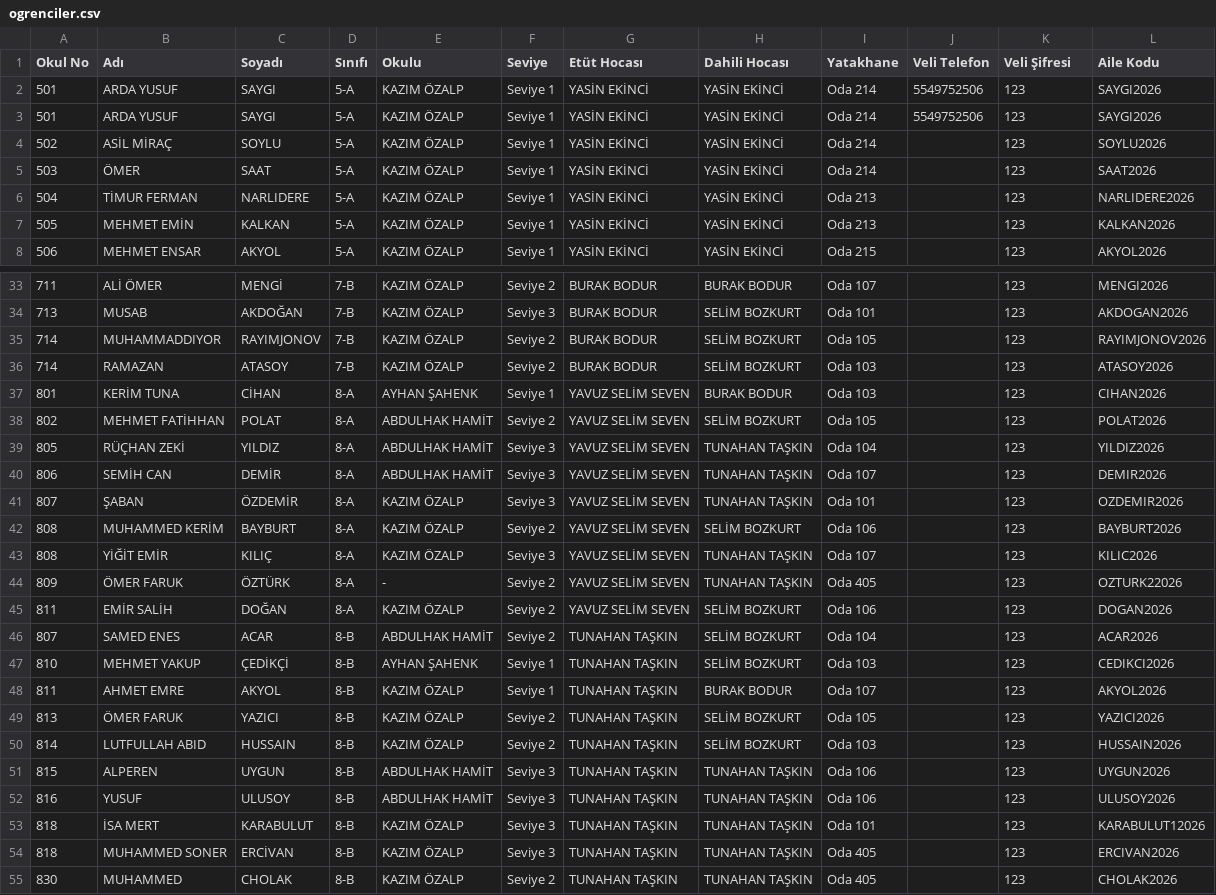
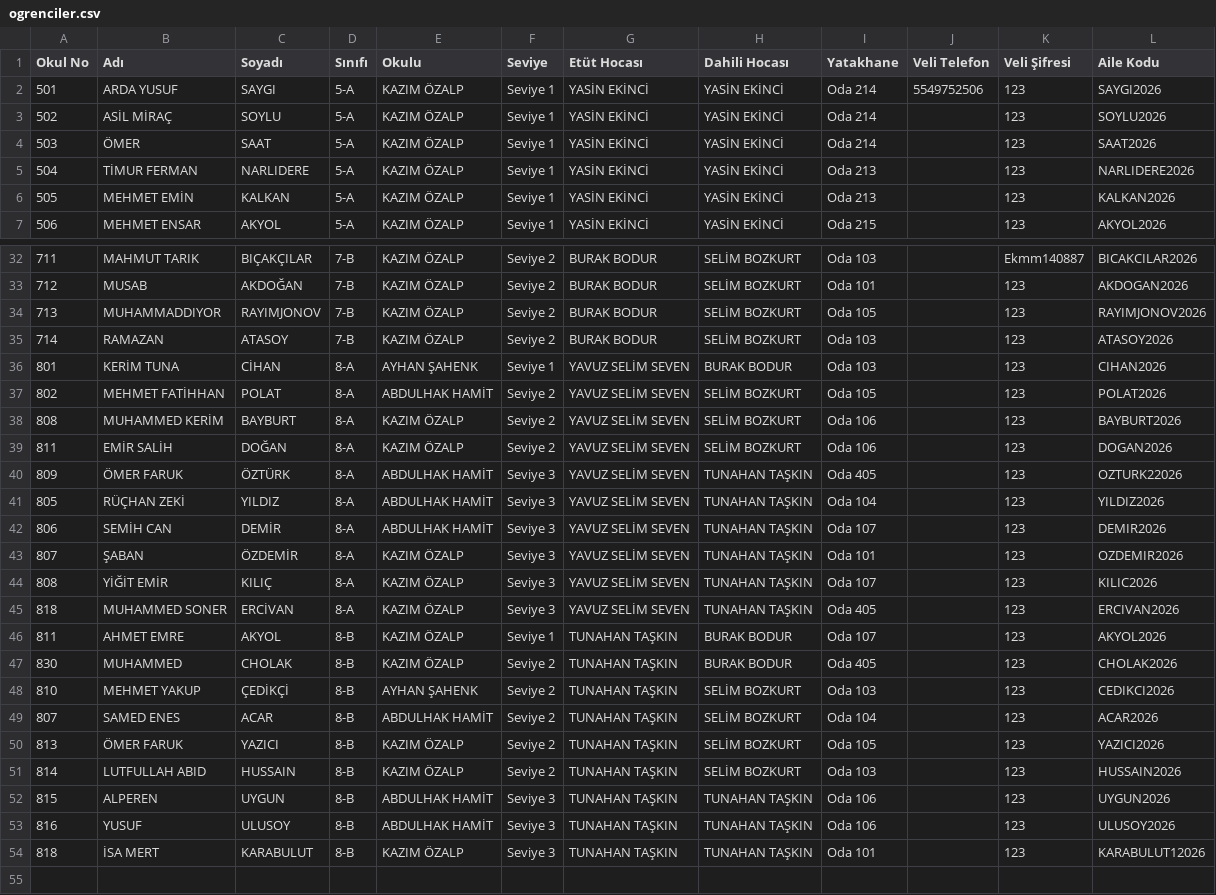
Before and after one commit to selimbozkurt111-web/oay-tak-p, a CSV file: ogrenciler.csv, drawn as a sheet; only a part is shown, gaps mark what is left out; the diff covers the shown part only.

```diff
--- a/ogrenciler.csv
+++ b/ogrenciler.csv
@@ -3 +2,0 @@
-"501";"ARDA YUSUF";"SAYGI";"5-A";"KAZIM ÖZALP";"Seviye 1";"YASİN EKİNCİ";"YASİN EKİNCİ";"Oda 214";"5549752506";"123";"SAYGI2026"
@@ -33,3 +32,3 @@
-"711";"ALİ ÖMER";"MENGİ";"7-B";"KAZIM ÖZALP";"Seviye 2";"BURAK BODUR";"BURAK BODUR";"Oda 107";"";"123";"MENGI2026"
-"713";"MUSAB";"AKDOĞAN";"7-B";"KAZIM ÖZALP";"Seviye 3";"BURAK BODUR";"SELİM BOZKURT";"Oda 101";"";"123";"AKDOGAN2026"
-"714";"MUHAMMADDIYOR";"RAYIMJONOV";"7-B";"KAZIM ÖZALP";"Seviye 2";"BURAK BODUR";"SELİM BOZKURT";"Oda 105";"";"123";"RAYIMJONOV2026"
+711;MAHMUT TARIK;BIÇAKÇILAR;7-B;KAZIM ÖZALP;Seviye 2;BURAK BODUR;SELİM BOZKURT;Oda 103;;Ekmm140887;BICAKCILAR2026
+712;MUSAB;AKDOĞAN;7-B;KAZIM ÖZALP;Seviye 2;BURAK BODUR;SELİM BOZKURT;Oda 101;;123;AKDOGAN2026
+713;MUHAMMADDIYOR;RAYIMJONOV;7-B;KAZIM ÖZALP;Seviye 2;BURAK BODUR;SELİM BOZKURT;Oda 105;;123;RAYIMJONOV2026
@@ -38,0 +38,3 @@
+808;MUHAMMED KERİM;BAYBURT;8-A;KAZIM ÖZALP;Seviye 2;YAVUZ SELİM SEVEN;SELİM BOZKURT;Oda 106;;123;BAYBURT2026
+811;EMİR SALİH;DOĞAN;8-A;KAZIM ÖZALP;Seviye 2;YAVUZ SELİM SEVEN;SELİM BOZKURT;Oda 106;;123;DOGAN2026
+809;ÖMER FARUK;ÖZTÜRK;8-A;ABDULHAK HAMİT;Seviye 3;YAVUZ SELİM SEVEN;TUNAHAN TAŞKIN;Oda 405;;123;OZTURK22026
@@ -42 +43,0 @@
-"808";"MUHAMMED KERİM";"BAYBURT";"8-A";"KAZIM ÖZALP";"Seviye 2";"YAVUZ SELİM SEVEN";"SELİM BOZKURT";"Oda 106";"";"123";"BAYBURT2026"
@@ -44,2 +45,4 @@
-"809";"ÖMER FARUK";"ÖZTÜRK";"8-A";"-";"Seviye 2";"YAVUZ SELİM SEVEN";"TUNAHAN TAŞKIN";"Oda 405";"";"123";"OZTURK22026"
-"811";"EMİR SALİH";"DOĞAN";"8-A";"KAZIM ÖZALP";"Seviye 2";"YAVUZ SELİM SEVEN";"SELİM BOZKURT";"Oda 106";"";"123";"DOGAN2026"
+818;MUHAMMED SONER;ERCİVAN;8-A;KAZIM ÖZALP;Seviye 3;YAVUZ SELİM SEVEN;TUNAHAN TAŞKIN;Oda 405;;123;ERCIVAN2026
+811;AHMET EMRE;AKYOL;8-B;KAZIM ÖZALP;Seviye 1;TUNAHAN TAŞKIN;BURAK BODUR;Oda 107;;123;AKYOL2026
+830;MUHAMMED;CHOLAK;8-B;KAZIM ÖZALP;Seviye 2;TUNAHAN TAŞKIN;BURAK BODUR;Oda 405;;123;CHOLAK2026
+810;MEHMET YAKUP;ÇEDİKÇİ;8-B;AYHAN ŞAHENK;Seviye 2;TUNAHAN TAŞKIN;SELİM BOZKURT;Oda 103;;123;CEDIKCI2026
@@ -47,2 +49,0 @@
-"810";"MEHMET YAKUP";"ÇEDİKÇİ";"8-B";"AYHAN ŞAHENK";"Seviye 1";"TUNAHAN TAŞKIN";"SELİM BOZKURT";"Oda 103";"";"123";"CEDIKCI2026"
-"811";"AHMET EMRE";"AKYOL";"8-B";"KAZIM ÖZALP";"Seviye 1";"TUNAHAN TAŞKIN";"BURAK BODUR";"Oda 107";"";"123";"AKYOL2026"
@@ -54,2 +54,0 @@
-"818";"MUHAMMED SONER";"ERCİVAN";"8-B";"KAZIM ÖZALP";"Seviye 3";"TUNAHAN TAŞKIN";"TUNAHAN TAŞKIN";"Oda 405";"";"123";"ERCIVAN2026"
-"830";"MUHAMMED";"CHOLAK";"8-B";"KAZIM ÖZALP";"Seviye 2";"TUNAHAN TAŞKIN";"TUNAHAN TAŞKIN";"Oda 405";"";"123";"CHOLAK2026"
```
Also changed, not shown: 1 added row, 1 removed row and 30 edited cells elsewhere in this file, 5 other files.
